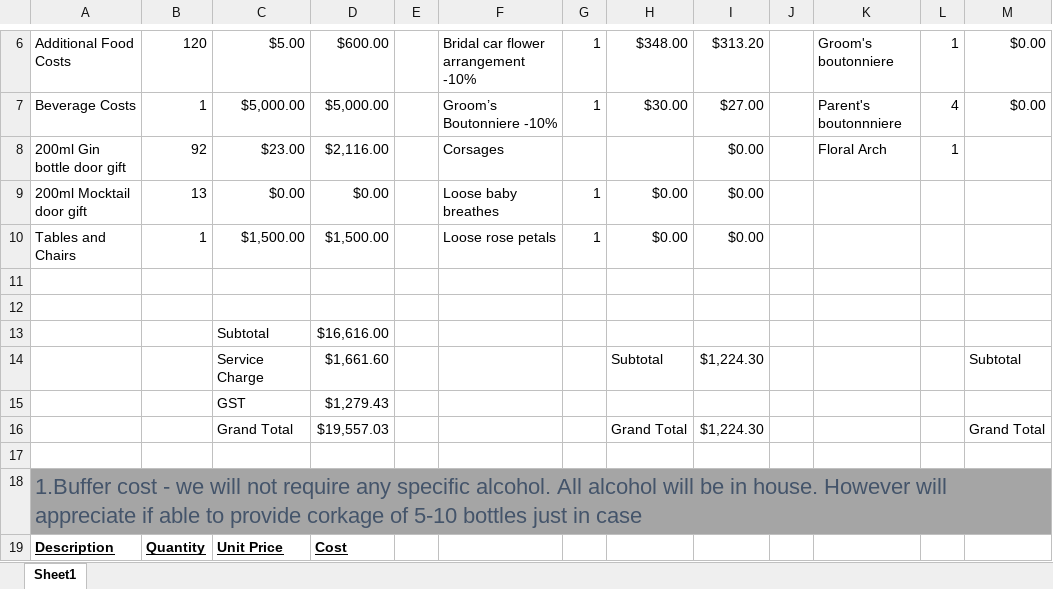
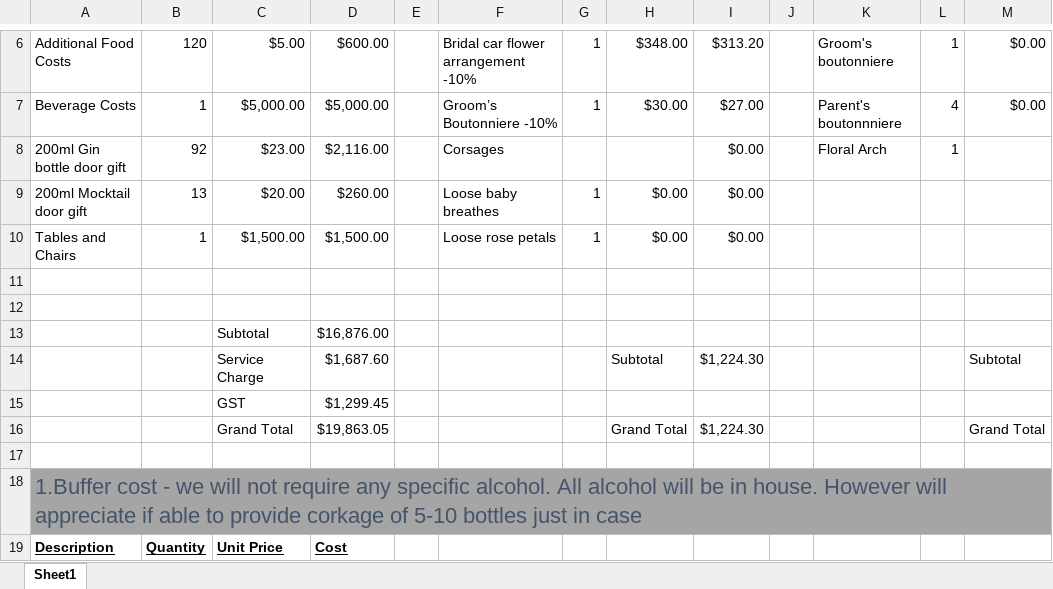
Before and after one commit to Gummibearssss/About, an Excel workbook: Wedding/Vendor Costings.xlsx, sheet Sheet1, drawn as a sheet; only a part is shown, gaps mark what is left out; values as stored, in another font and other column widths than the file's, no borders; the diff names each change by its address in the sheet, - before the commit and + after, or states it on an @@ line.

Commit message:
Update Vendor Costings.xlsx

```diff
--- a/Wedding/Vendor Costings.xlsx (sheet Sheet1)
+++ b/Wedding/Vendor Costings.xlsx (sheet Sheet1)
-C9: $0.00
+C9: $20.00
-D9: $0.00
+D9: $260.00
-D13: $16,616.00
+D13: $16,876.00
-D14: $1,661.60
+D14: $1,687.60
-D15: $1,279.43
+D15: $1,299.45
-D16: $19,557.03
+D16: $19,863.05
```
